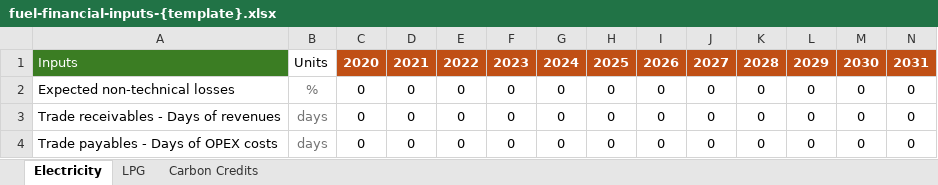
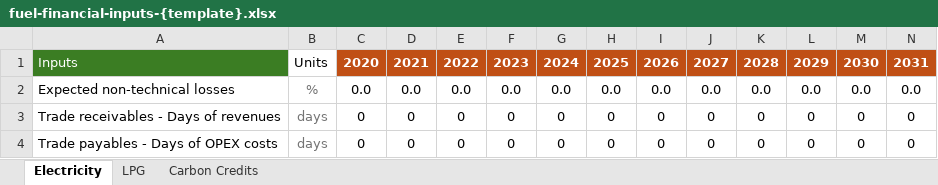
Before and after one commit to Almudenagarrido/CC-WBT-AI, an Excel workbook: backend/{templates}/fuel-financial-inputs-{template}.xlsx, sheet Electricity, drawn as a sheet; only a part is shown; values as stored, in another font and other column widths than the file's, no borders; removed rows and columns are numbered as before the commit, all else as after; rows hold the shown columns only; the diff names each change by its address in the sheet, - before the commit and + after, or states it on an @@ line.

```diff
--- a/backend/{templates}/fuel-financial-inputs-{template}.xlsx (sheet Electricity)
+++ b/backend/{templates}/fuel-financial-inputs-{template}.xlsx (sheet Electricity)
-row 2: Expected non-technical losses | % | 0 | 0 | 0 | 0 | 0 | 0 | 0 | 0 | 0 | 0 | 0 | 0
+row 2: Expected non-technical losses | % | 0.0 | 0.0 | 0.0 | 0.0 | 0.0 | 0.0 | 0.0 | 0.0 | 0.0 | 0.0 | 0.0 | 0.0
```
Also changed, not shown: sheet Carbon Credits, sheet LPG, backend/Rwanda/fuel-financial-inputs.xlsx, backend/Rwanda/technoeconomic-inputs-CleanStep.xlsx, 10 other files.
